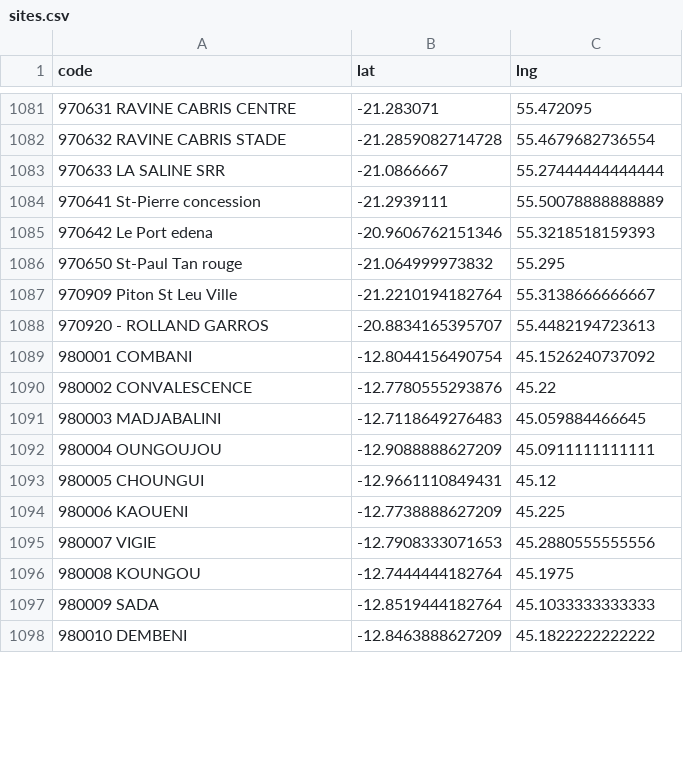
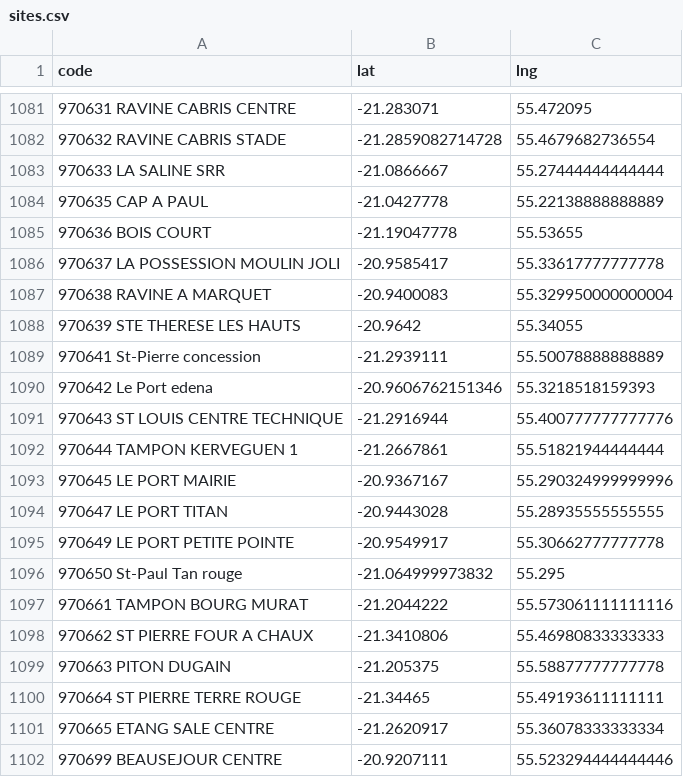
Before and after one commit to Kosouwa666/NEWCOM_MAPS, a CSV file: sites.csv, drawn as a sheet; only a part is shown, gaps mark what is left out; the shorter side is filled out with more unchanged rows; the diff covers the shown part only; the diff names each change by its address in the sheet, - before the commit and + after, or states it on an @@ line.

Commit message:
Update sites.csv

```diff
--- a/sites.csv
+++ b/sites.csv
+row 1084: 970635 CAP A PAUL | -21.0427778 | 55.22138888888889
+row 1085: 970636 BOIS COURT | -21.19047778 | 55.53655
+row 1086: 970637 LA POSSESSION MOULIN JOLI | -20.9585417 | 55.33617777777778
+row 1087: 970638 RAVINE A MARQUET | -20.9400083 | 55.329950000000004
+row 1088: 970639 STE THERESE LES HAUTS | -20.9642 | 55.34055
+row 1091: 970643 ST LOUIS CENTRE TECHNIQUE | -21.2916944 | 55.400777777777776
+row 1092: 970644 TAMPON KERVEGUEN 1 | -21.2667861 | 55.51821944444444
+row 1093: 970645 LE PORT MAIRIE | -20.9367167 | 55.290324999999996
+row 1094: 970647 LE PORT TITAN | -20.9443028 | 55.28935555555555
+row 1095: 970649 LE PORT PETITE POINTE | -20.9549917 | 55.30662777777778
+row 1097: 970661 TAMPON BOURG MURAT | -21.2044222 | 55.573061111111116
+row 1098: 970662 ST PIERRE FOUR A CHAUX | -21.3410806 | 55.46980833333333
+row 1099: 970663 PITON DUGAIN | -21.205375 | 55.58877777777778
+row 1100: 970664 ST PIERRE TERRE ROUGE | -21.34465 | 55.49193611111111
+row 1101: 970665 ETANG SALE CENTRE | -21.2620917 | 55.36078333333334
+row 1102: 970699 BEAUSEJOUR CENTRE | -20.9207111 | 55.523294444444446
```
Also changed, not shown: 27 added rows and 1 removed row elsewhere in this file.
